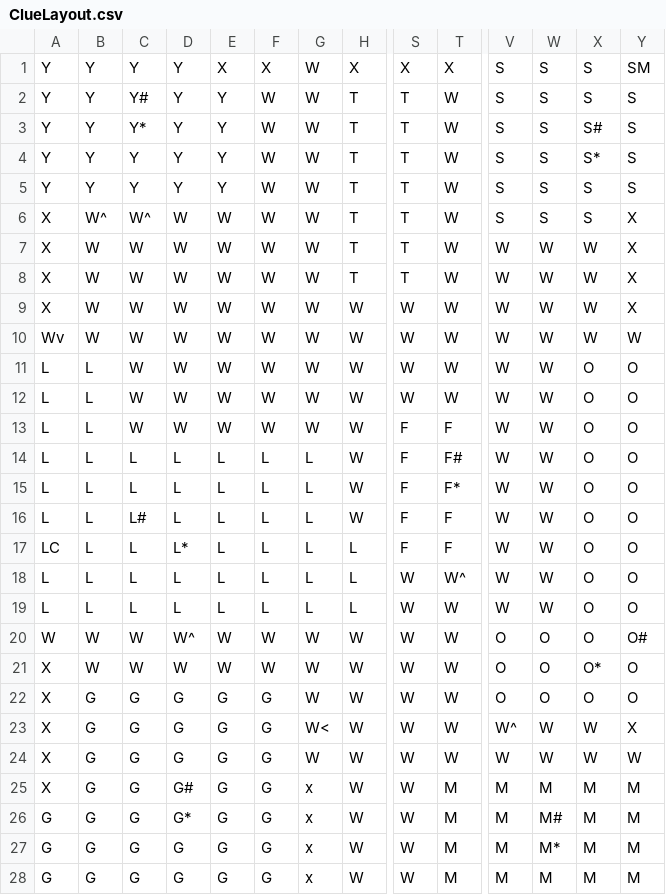
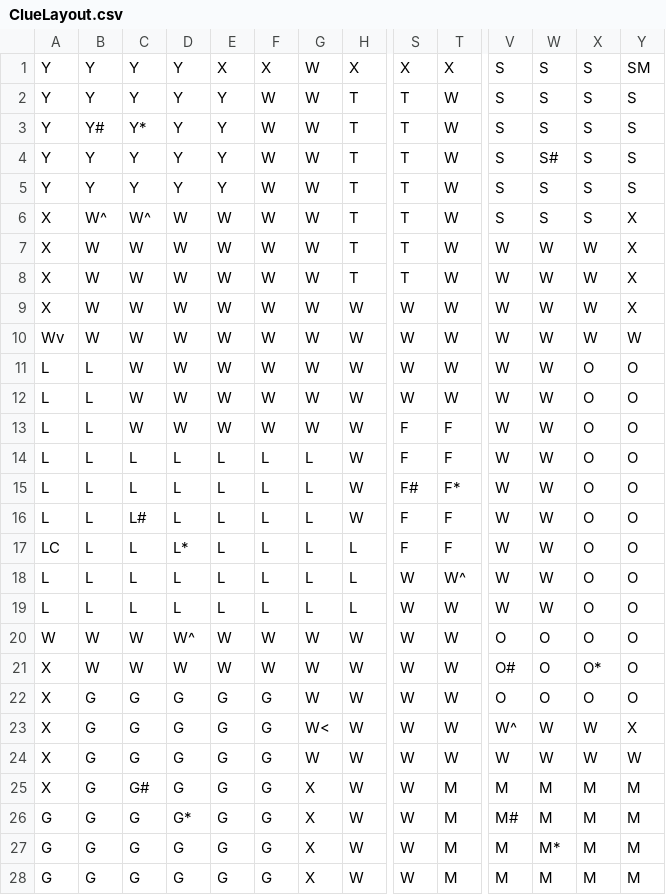
Before and after one commit to matgrossman/ClueGame, a CSV file: data/ClueLayout.csv, drawn as a sheet; only a part is shown, gaps mark what is left out; the diff names each change by its address in the sheet, - before the commit and + after, or states it on an @@ line.

Commit message:
Moved Label Cells in ClueLayout

```diff
--- a/data/ClueLayout.csv
+++ b/data/ClueLayout.csv
-C2: Y#
+C2: Y
-B3: Y
+B3: Y#
-X3: S#
+X3: S
-W4: S
+W4: S#
-X4: S*
+X4: S
-T14: F#
+T14: F
-S15: F
+S15: F#
-Y20: O#
+Y20: O
-V21: O
+V21: O#
-C25: G
+C25: G#
-D25: G#
+D25: G
-G25:G28: x
+G25:G28: X
-V26: M
+V26: M#
-W26: M#
+W26: M
```
